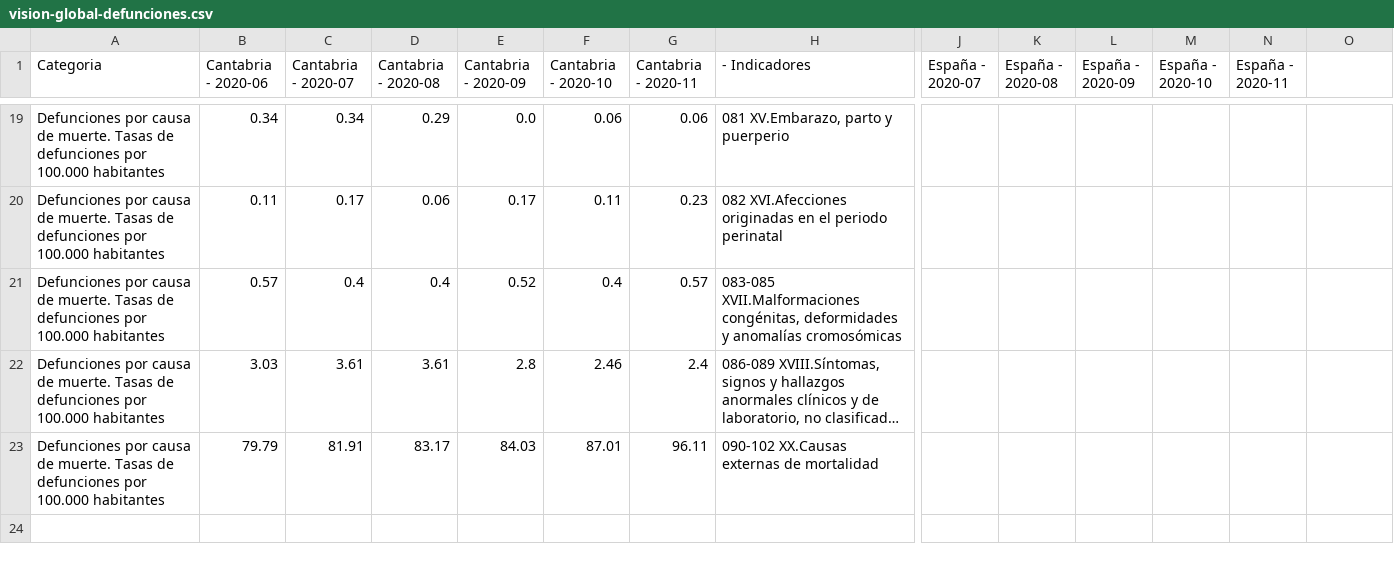
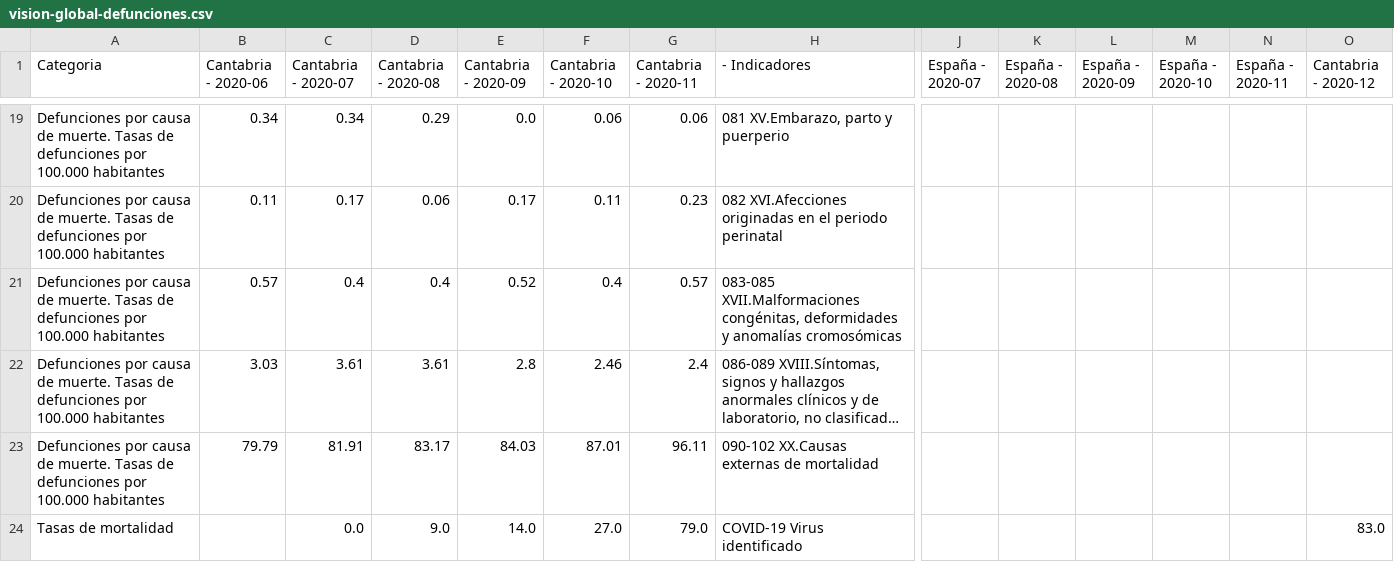
Before and after one commit to icane/demographic-indicators, a CSV file: etl/data/output/vision-global-defunciones.csv, drawn as a sheet; only a part is shown, gaps mark what is left out; long unchanged cells end in …; rows hold the shown columns only; the diff names each change by its address in the sheet, - before the commit and + after, or states it on an @@ line.

```diff
--- a/etl/data/output/vision-global-defunciones.csv
+++ b/etl/data/output/vision-global-defunciones.csv
-O1: (empty)
+O1: Cantabria - 2020-12
+row 24: Tasas de mortalidad |  | 0.0 | 9.0 | 14.0 | 27.0 | 79.0 | COVID-19 Virus identificado |  |  |  |  |  | 83.0
```
Also changed, not shown: 25 other files.
